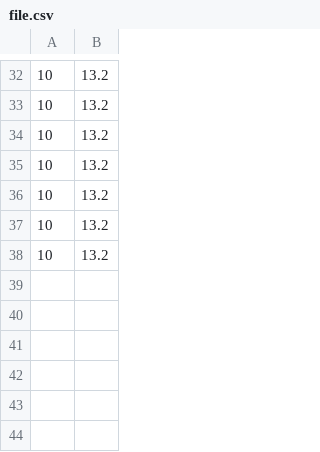
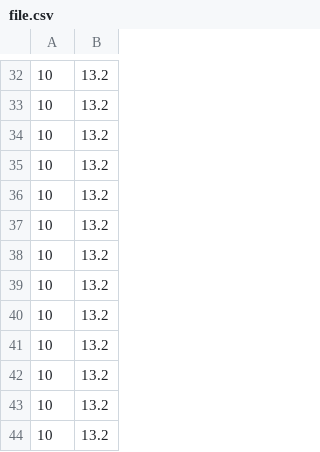
Before and after one commit to HanFormosa/ProductionFirmwarecheckTool, a CSV file: build-fortuneclient-Desktop_Qt_5_11_1_MinGW_32bit-Release/file.csv, drawn as a sheet; only a part is shown, gaps mark what is left out; the diff names each change by its address in the sheet, - before the commit and + after, or states it on an @@ line.

```diff
--- a/build-fortuneclient-Desktop_Qt_5_11_1_MinGW_32bit-Release/file.csv
+++ b/build-fortuneclient-Desktop_Qt_5_11_1_MinGW_32bit-Release/file.csv
+row 39: 10 | 13.2
+row 40: 10 | 13.2
+row 41: 10 | 13.2
+row 42: 10 | 13.2
+row 43: 10 | 13.2
+row 44: 10 | 13.2
```
Also changed, not shown: 3 other files.
